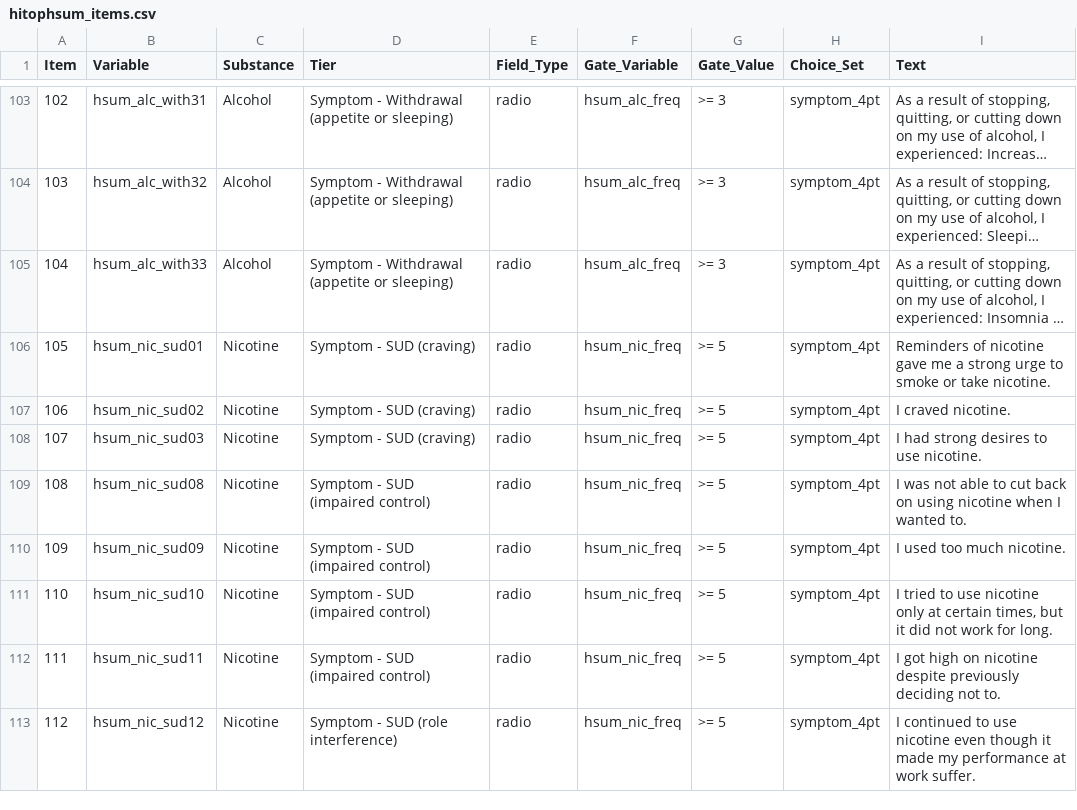
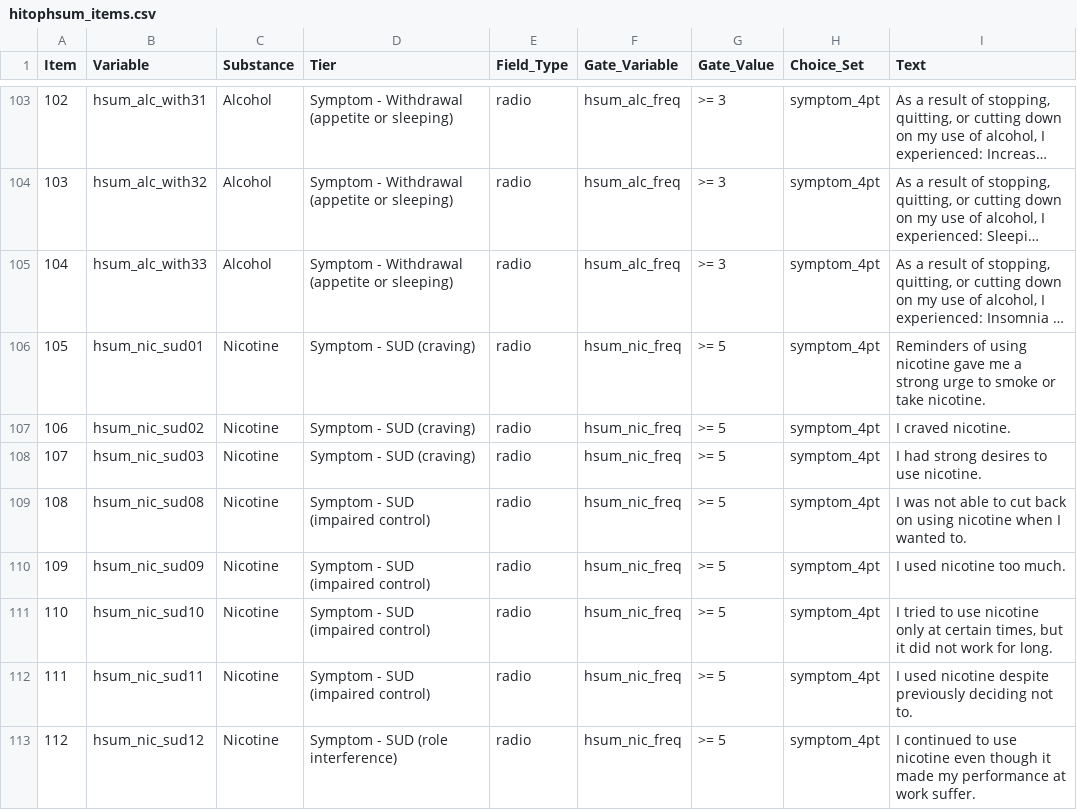
Before and after one commit to jmgirard/hitop, a CSV file: data-raw/hitophsum_items.csv, drawn as a sheet; only a part is shown, gaps mark what is left out; long unchanged cells end in …; the diff covers the shown part only; the diff names each change by its address in the sheet, - before the commit and + after, or states it on an @@ line.

Commit message:
HiTOP-HSUM source alignment (revised SUD module, August 2024) (#20)
Aligns hitophsum_items/hitophsum_choices and the HSUM DOCX/REDCap generators to the authoritative 'revised SUD module-August 2024' sheet: 66 item text/gate corrections, valid cigar-quantity dropdown, PNTS gate guards, new other_drug_rule argument (most_frequent default / per_drug opt-out), docx wording sync, regenerated artifacts, full provenance in cairn/SOURCES.md (D-014). Merged with Jeff's explicit keying sign-off.

```diff
--- a/data-raw/hitophsum_items.csv
+++ b/data-raw/hitophsum_items.csv
-I106 (Text): Reminders of nicotine gave…
+I106 (Text): Reminders of using nicotine gave…
-I110 (Text): I used too much nicotine.
+I110 (Text): I used nicotine too much.
-I112 (Text): I got high on nicotine despite…
+I112 (Text): I used nicotine despite…
```
Also changed, not shown: 63 edited cells elsewhere in this file, data-raw/hitophsum_choices.csv, 17 other files.
